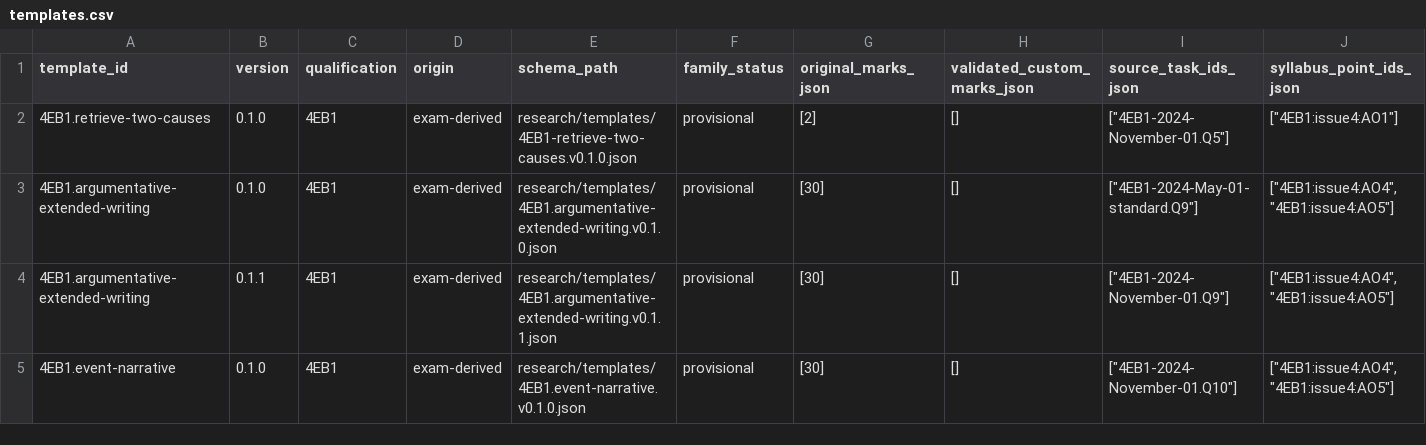
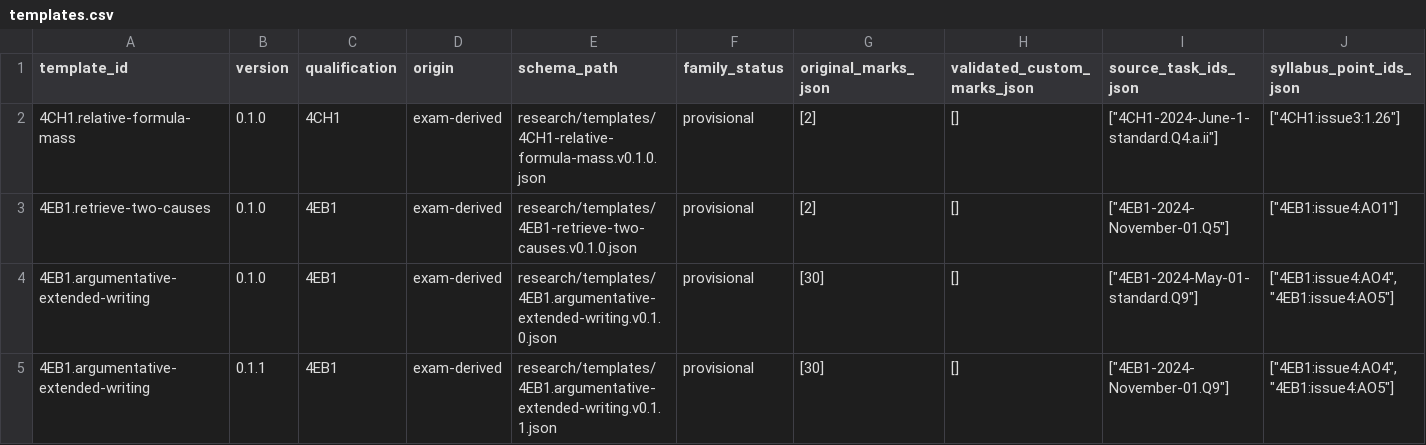
Before and after one commit to peterpeterpeter111/igcses, a CSV file: research/ledger/v1/templates.csv, drawn as a sheet; only a part is shown; the shorter side is filled out with more unchanged rows; rows hold the shown columns only; the diff names each change by its address in the sheet, - before the commit and + after, or states it on an @@ line.

Commit message:
Add provisional Chemistry mass source contract 8bec45769407561d997e0c174452c133e14a8bcb

```diff
--- a/research/ledger/v1/templates.csv
+++ b/research/ledger/v1/templates.csv
+row 2: 4CH1.relative-formula-mass | 0.1.0 | 4CH1 | exam-derived | research/templates/4CH1-relative-formula-mass.v0.1.0.json | provisional | [2] | [] | ["4CH1-2024-June-1-standard.Q4.a.ii"] | ["4CH1:issue3:1.26"]
```
Also changed, not shown: research/ledger/v1/template-links.csv, 12 other files.
